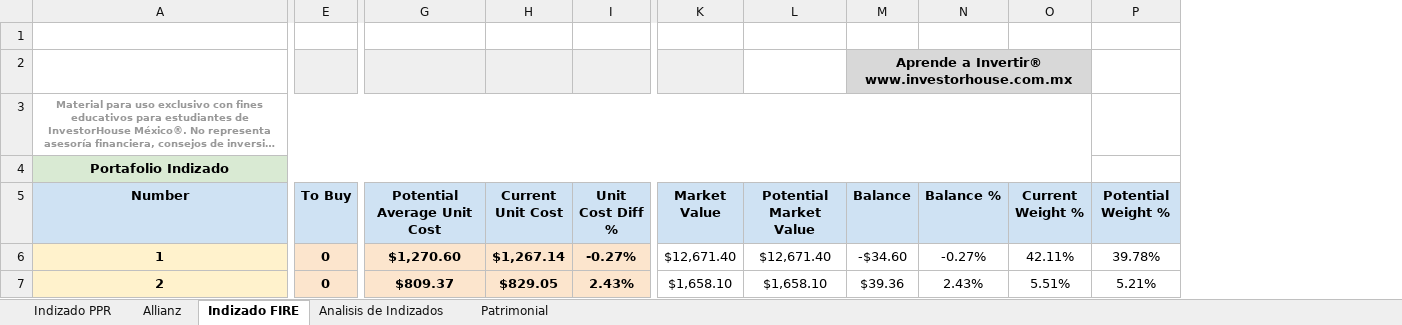
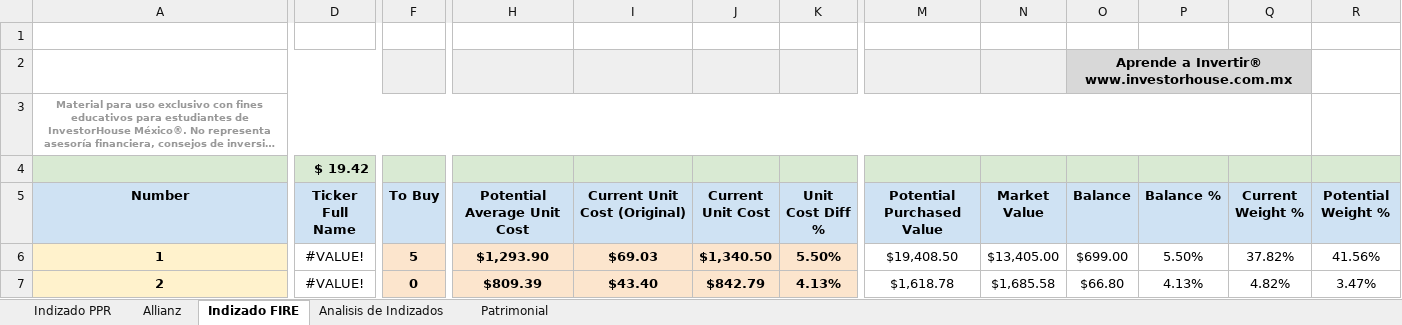
Before and after one commit to IvanRamosDataTech/MarketStocksTracker, an Excel workbook: tracker-poetry/src/tracker_poetry/Portafolio Indizado_Patrimonial.xlsx, sheet Indizado FIRE, drawn as a sheet; only a part is shown, gaps mark what is left out; long unchanged cells end in …; values as stored, in another font and other column widths than the file's, no borders; charts and pictures and table styles not drawn; removed rows and columns are numbered as before the commit, all else as after; rows hold the shown columns only; the diff covers the shown part only; the diff names each change by its address in the sheet, - before the commit and + after, or states it on an @@ line.

Commit message:
- Added some data for Bono de Fidelidad to start tracking it - Updated PPR to march 2025 statement - Updated dev and prod excel files

```diff
--- a/tracker-poetry/src/tracker_poetry/Portafolio Indizado_Patrimonial.xlsx (sheet Indizado FIRE)
+++ b/tracker-poetry/src/tracker_poetry/Portafolio Indizado_Patrimonial.xlsx (sheet Indizado FIRE)
+column D (Ticker Full Name), rows 6-7: #VALUE! | #VALUE!
+column I (Current Unit Cost (Original)), rows 6-7: $69.03 | $43.40
+column M (Potential Purchased Value), rows 6-7: $19,408.50 | $1,618.78
-column L (Potential Market Value), rows 6-7: $12,671.40 | $1,658.10
-row 4: Portafolio Indizado
+row 4:  | $ 19.42
-F6 (To Buy): 0
+F6 (To Buy): 5
-H6 (Potential Average Unit Cost): $1,270.60
+H6 (Potential Average Unit Cost): $1,293.90
-J6 (Current Unit Cost): $1,267.14
+J6 (Current Unit Cost): $1,340.50
-K6 (Unit Cost Diff %): -0.27%
+K6 (Unit Cost Diff %): 5.50%
-N6 (Market Value): $12,671.40
+N6 (Market Value): $13,405.00
-O6 (Balance): -$34.60
+O6 (Balance): $699.00
-P6 (Balance %): -0.27%
+P6 (Balance %): 5.50%
-Q6 (Current Weight %): 42.11%
+Q6 (Current Weight %): 37.82%
-R6 (Potential Weight %): 39.78%
+R6 (Potential Weight %): 41.56%
-H7 (Potential Average Unit Cost): $809.37
+H7 (Potential Average Unit Cost): $809.39
-J7 (Current Unit Cost): $829.05
+J7 (Current Unit Cost): $842.79
-K7 (Unit Cost Diff %): 2.43%
+K7 (Unit Cost Diff %): 4.13%
-N7 (Market Value): $1,658.10
+N7 (Market Value): $1,685.58
-O7 (Balance): $39.36
+O7 (Balance): $66.80
-P7 (Balance %): 2.43%
+P7 (Balance %): 4.13%
-Q7 (Current Weight %): 5.51%
+Q7 (Current Weight %): 4.82%
-R7 (Potential Weight %): 5.21%
+R7 (Potential Weight %): 3.47%
```
Also changed, not shown: 89 edited cells and cell formats elsewhere in this sheet, sheet Allianz, sheet Indizado PPR, tracker-poetry/src/tracker_poetry/DEV Portafolio Indizado_Patrimonial.xlsx.
